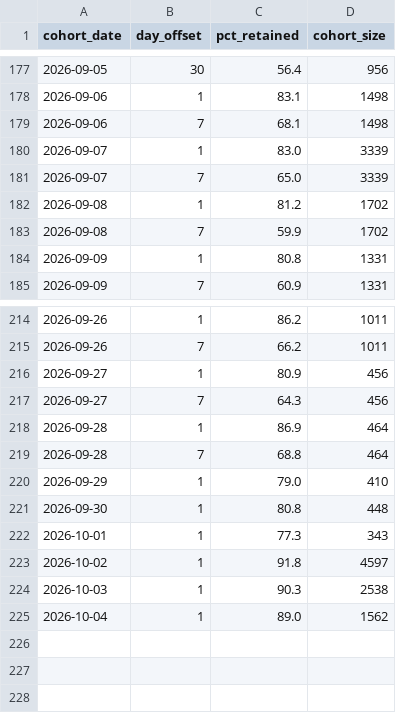
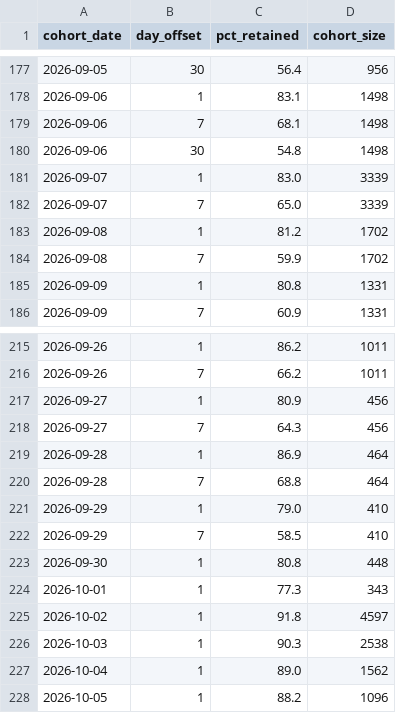
Before and after one commit to FlyJones777/-Ansem-Dashboard, a CSV file: retention.csv, drawn as a sheet; only a part is shown, gaps mark what is left out; the diff names each change by its address in the sheet, - before the commit and + after, or states it on an @@ line.

```diff
--- a/retention.csv
+++ b/retention.csv
+row 180: 2026-09-06 | 30 | 54.8 | 1498
+row 222: 2026-09-29 | 7 | 58.5 | 410
+row 228: 2026-10-05 | 1 | 88.2 | 1096
```
Also changed, not shown: daily.csv, 1 other file.
